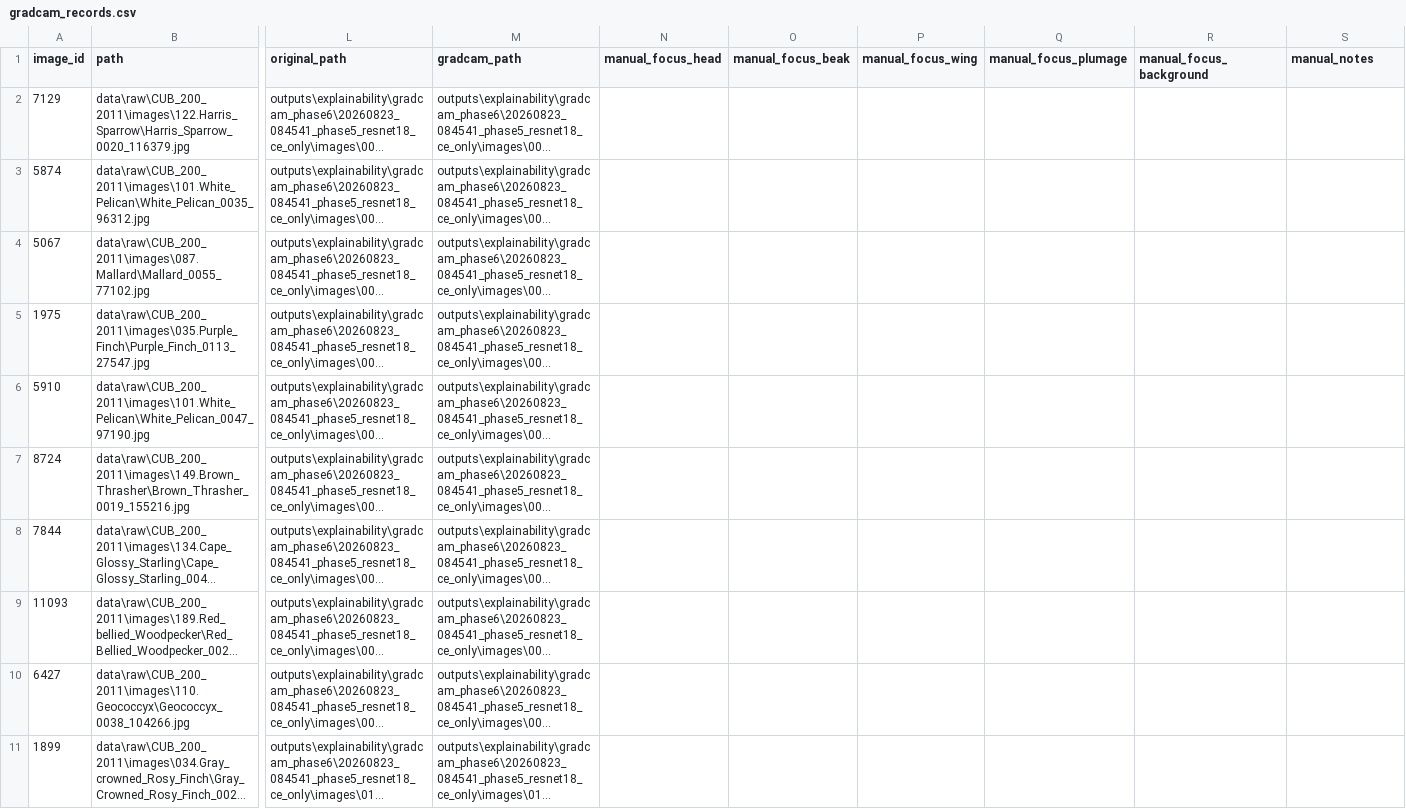
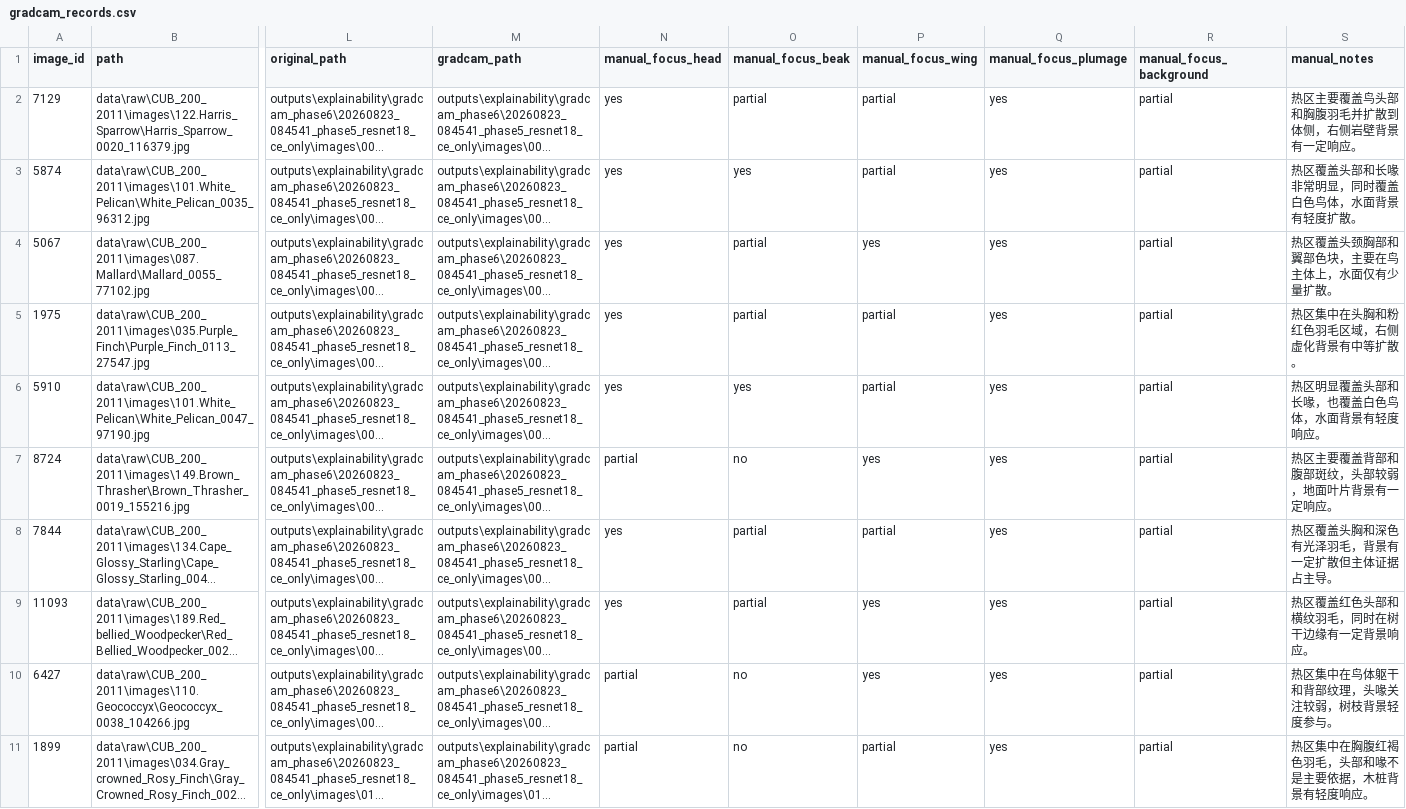
Before and after one commit to cacacacc/VisionSearch-FG, a CSV file: outputs/explainability/gradcam_phase6/20260823_084541_phase5_resnet18_ce_only/gradcam_records.csv, drawn as a sheet; only a part is shown, gaps mark what is left out; long unchanged cells end in …; the diff covers the shown part only; the diff names each change by its address in the sheet, - before the commit and + after, or states it on an @@ line.

Commit message:
Finish Grad-CAM table

```diff
--- a/outputs/explainability/gradcam_phase6/20260823_084541_phase5_resnet18_ce_only/gradcam_records.csv
+++ b/outputs/explainability/gradcam_phase6/20260823_084541_phase5_resnet18_ce_only/gradcam_records.csv
-N2:N6 (manual_focus_head): (empty)
+N2:N6 (manual_focus_head): yes
-O2 (manual_focus_beak): (empty)
+O2 (manual_focus_beak): partial
-P2:P3 (manual_focus_wing): (empty)
+P2:P3 (manual_focus_wing): partial
-Q2:Q11 (manual_focus_plumage): (empty)
+Q2:Q11 (manual_focus_plumage): yes
-R2:R11 (manual_focus_background): (empty)
+R2:R11 (manual_focus_background): partial
-S2 (manual_notes): (empty)
+S2 (manual_notes): 热区主要覆盖鸟头部和胸腹羽毛并扩散到体侧，右侧岩壁背景有一定响应。
-O3 (manual_focus_beak): (empty)
+O3 (manual_focus_beak): yes
-S3 (manual_notes): (empty)
+S3 (manual_notes): 热区覆盖头部和长喙非常明显，同时覆盖白色鸟体，水面背景有轻度扩散。
-O4:O5 (manual_focus_beak): (empty)
+O4:O5 (manual_focus_beak): partial
-P4 (manual_focus_wing): (empty)
+P4 (manual_focus_wing): yes
-S4 (manual_notes): (empty)
+S4 (manual_notes): 热区覆盖头颈胸部和翼部色块，主要在鸟主体上，水面仅有少量扩散。
-P5:P6 (manual_focus_wing): (empty)
+P5:P6 (manual_focus_wing): partial
-S5 (manual_notes): (empty)
+S5 (manual_notes): 热区集中在头胸和粉红色羽毛区域，右侧虚化背景有中等扩散。
-O6 (manual_focus_beak): (empty)
+O6 (manual_focus_beak): yes
-S6 (manual_notes): (empty)
+S6 (manual_notes): 热区明显覆盖头部和长喙，也覆盖白色鸟体，水面背景有轻度响应。
-N7 (manual_focus_head): (empty)
+N7 (manual_focus_head): partial
-O7 (manual_focus_beak): (empty)
+O7 (manual_focus_beak): no
-P7 (manual_focus_wing): (empty)
+P7 (manual_focus_wing): yes
-S7 (manual_notes): (empty)
+S7 (manual_notes): 热区主要覆盖背部和腹部斑纹，头部较弱，地面叶片背景有一定响应。
-N8:N9 (manual_focus_head): (empty)
+N8:N9 (manual_focus_head): yes
-O8:O9 (manual_focus_beak): (empty)
+O8:O9 (manual_focus_beak): partial
-P8 (manual_focus_wing): (empty)
+P8 (manual_focus_wing): partial
-S8 (manual_notes): (empty)
+S8 (manual_notes): 热区覆盖头胸和深色有光泽羽毛，背景有一定扩散但主体证据占主导。
-P9:P10 (manual_focus_wing): (empty)
+P9:P10 (manual_focus_wing): yes
-S9 (manual_notes): (empty)
+S9 (manual_notes): 热区覆盖红色头部和横纹羽毛，同时在树干边缘有一定背景响应。
-N10:N11 (manual_focus_head): (empty)
+N10:N11 (manual_focus_head): partial
-O10:O11 (manual_focus_beak): (empty)
+O10:O11 (manual_focus_beak): no
-S10 (manual_notes): (empty)
+S10 (manual_notes): 热区集中在鸟体躯干和背部纹理，头喙关注较弱，树枝背景轻度参与。
-P11 (manual_focus_wing): (empty)
+P11 (manual_focus_wing): partial
-S11 (manual_notes): (empty)
+S11 (manual_notes): 热区集中在胸腹红褐色羽毛，头部和喙不是主要依据，木桩背景有轻度响应。
```
Also changed, not shown: 84 edited cells elsewhere in this file, outputs/explainability/gradcam_phase6/20260823_222949_phase5_resnet18_ce_supcon_temp0_1/gradcam_records.csv, outputs/explainability/gradcam_phase6/20260823_222957_phase5_resnet18_ce_supcon_temp0_2/gradcam_records.csv, 13 other files.
